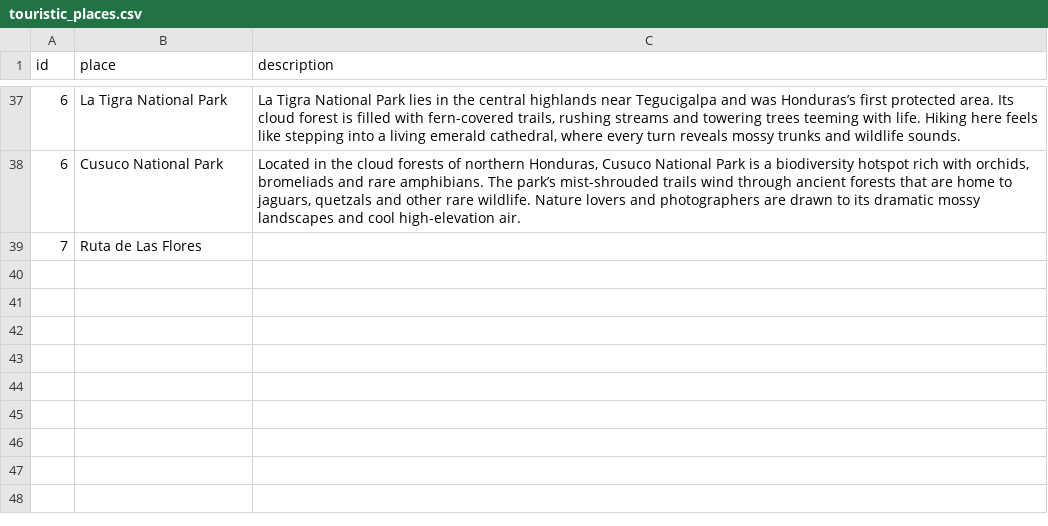
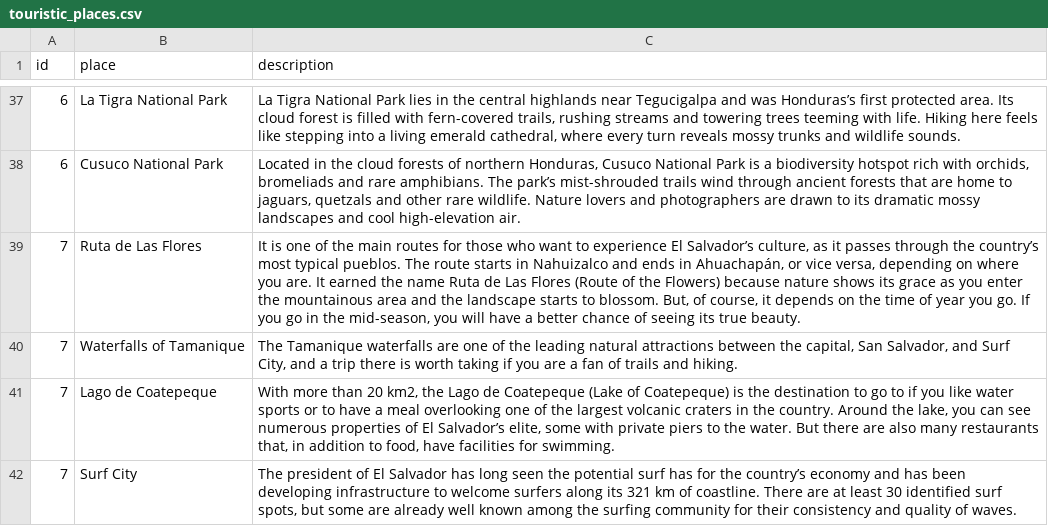
Before and after one commit to Raghart/traveling_planer, a CSV file: CLI/data/touristic_places.csv, drawn as a sheet; only a part is shown, gaps mark what is left out.

Commit message:
s added El Salvador tourtic places

```diff
--- a/CLI/data/touristic_places.csv
+++ b/CLI/data/touristic_places.csv
@@ -38,2 +38,5 @@ id,place,description
 6,Cusuco National Park,"Located in the cloud forests of northern Honduras, Cusuco National Park is a biodiversity hotspot rich with orchids, bromeliads and rare amphibians. The park’s mist-shrouded trails wind through ancient forests that are home to jaguars, quetzals and other rare wildlife. Nature lovers and photographers are drawn to its dramatic mossy landscapes and cool high-elevation air."
-7,Ruta de Las Flores,""
+7,Ruta de Las Flores,"It is one of the main routes for those who want to experience El Salvador’s culture, as it passes through the country’s most typical pueblos. The route starts in Nahuizalco and ends in Ahuachapán, or vice versa, depending on where you are. It earned the name Ruta de Las Flores (Route of the Flowers) because nature shows its grace as you enter the mountainous area and the landscape starts to blossom. But, of course, it depends on the time of year you go. If you go in the mid-season, you will have a better chance of seeing its true beauty."
+7,Waterfalls of Tamanique,"The Tamanique waterfalls are one of the leading natural attractions between the capital, San Salvador, and Surf City, and a trip there is worth taking if you are a fan of trails and hiking."
+7,Lago de Coatepeque,"With more than 20 km2, the Lago de Coatepeque (Lake of Coatepeque) is the destination to go to if you like water sports or to have a meal overlooking one of the largest volcanic craters in the country. Around the lake, you can see numerous properties of El Salvador’s elite, some with private piers to the water. But there are also many restaurants that, in addition to food, have facilities for swimming."
+7,Surf City,"The president of El Salvador has long seen the potential surf has for the country’s economy and has been developing infrastructure to welcome surfers along its 321 km of coastline. There are at least 30 identified surf spots, but some are already well known among the surfing community for their consistency and quality of waves."
```
